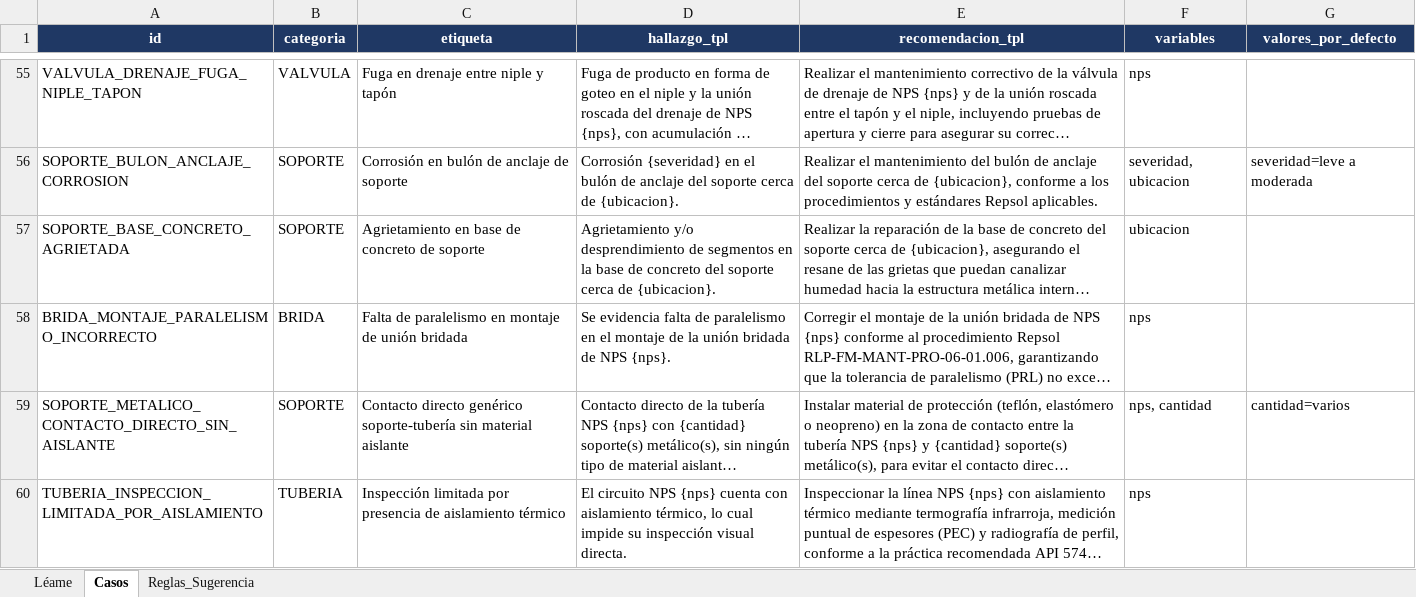
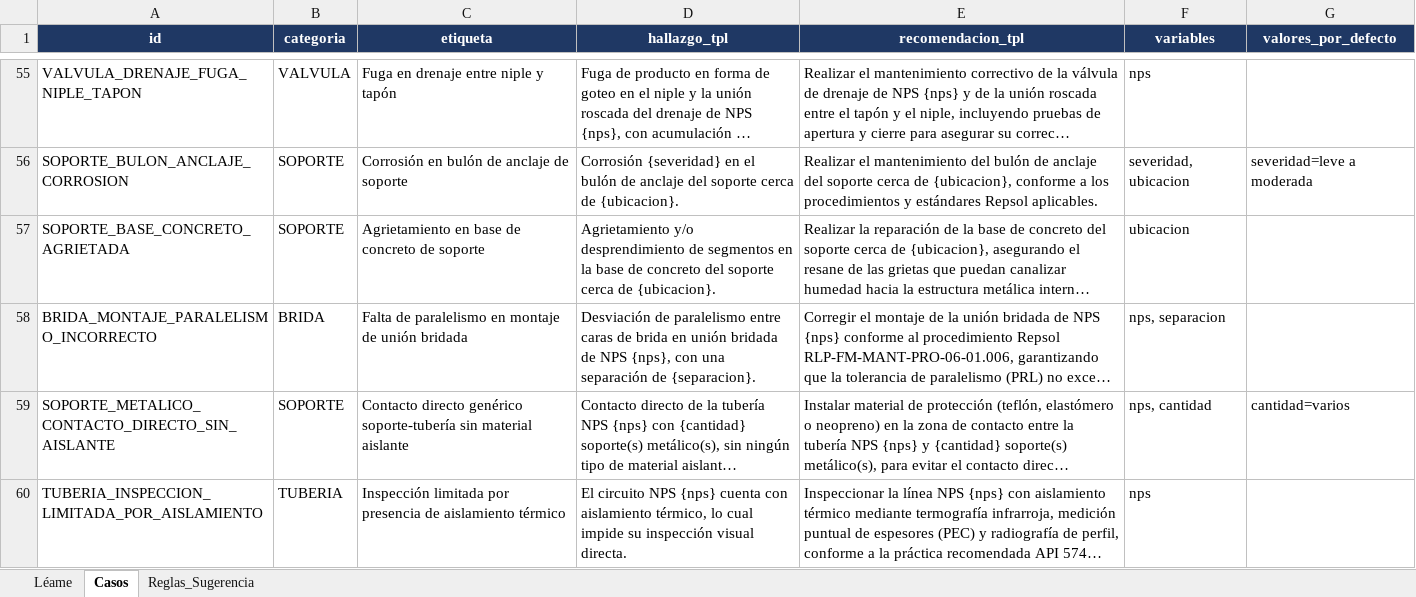
Before and after one commit to mpaifadelaguila-arch/control-informes, an Excel workbook: Catalogo_Hallazgos_Recomendaciones.xlsx, sheet Casos, drawn as a sheet; only a part is shown, gaps mark what is left out; long unchanged cells end in …; values as stored, in another font and other column widths than the file's, no borders; the diff names each change by its address in the sheet, - before the commit and + after, or states it on an @@ line.

```diff
--- a/Catalogo_Hallazgos_Recomendaciones.xlsx (sheet Casos)
+++ b/Catalogo_Hallazgos_Recomendaciones.xlsx (sheet Casos)
-D58 (hallazgo_tpl): Se evidencia falta de paralelismo en el montaje de la unión bridada de NPS {nps}.
+D58 (hallazgo_tpl): Desviación de paralelismo entre caras de brida en unión bridada de NPS {nps}, con una separación de {separacion}.
-F58 (variables): nps
+F58 (variables): nps, separacion
```
Also changed, not shown: 1 other file.
